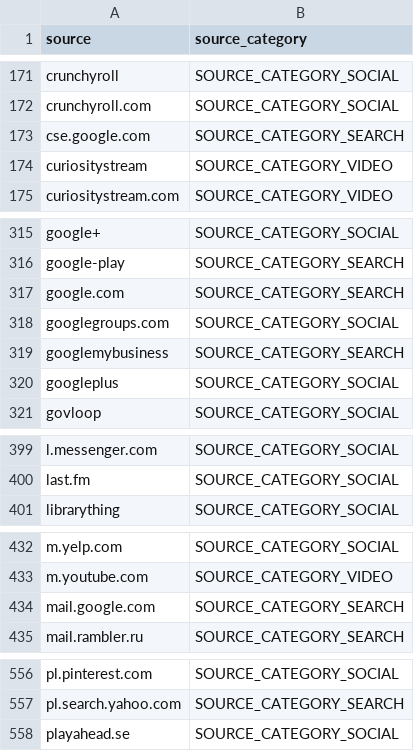
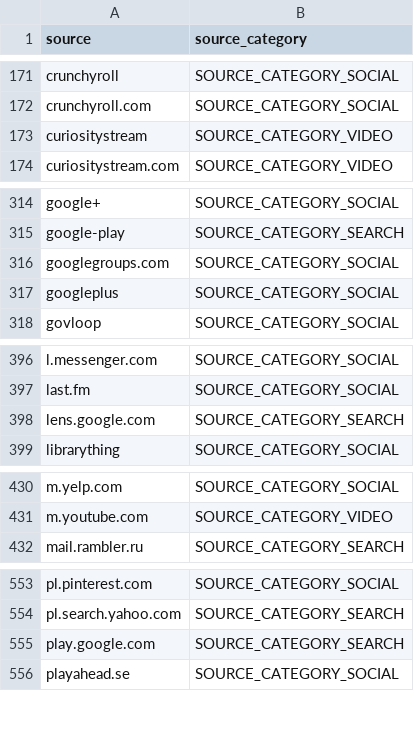
Before and after one commit to Velir/dbt-ga4, a CSV file: seeds/ga4_source_categories.csv, drawn as a sheet; only a part is shown, gaps mark what is left out; the diff covers the shown part only.

```diff
--- a/seeds/ga4_source_categories.csv
+++ b/seeds/ga4_source_categories.csv
@@ -172,3 +172,2 @@ crunchyroll,SOURCE_CATEGORY_SOCIAL
 crunchyroll.com,SOURCE_CATEGORY_SOCIAL
-cse.google.com,SOURCE_CATEGORY_SEARCH
 curiositystream,SOURCE_CATEGORY_VIDEO
@@ -316,5 +315,3 @@ google+,SOURCE_CATEGORY_SOCIAL
 google-play,SOURCE_CATEGORY_SEARCH
-google.com,SOURCE_CATEGORY_SEARCH
 googlegroups.com,SOURCE_CATEGORY_SOCIAL
-googlemybusiness,SOURCE_CATEGORY_SEARCH
 googleplus,SOURCE_CATEGORY_SOCIAL
@@ -400,2 +397,3 @@ l.messenger.com,SOURCE_CATEGORY_SOCIAL
 last.fm,SOURCE_CATEGORY_SOCIAL
+lens.google.com,SOURCE_CATEGORY_SEARCH
 librarything,SOURCE_CATEGORY_SOCIAL
@@ -433,3 +431,2 @@ m.yelp.com,SOURCE_CATEGORY_SOCIAL
 m.youtube.com,SOURCE_CATEGORY_VIDEO
-mail.google.com,SOURCE_CATEGORY_SEARCH
 mail.rambler.ru,SOURCE_CATEGORY_SEARCH
@@ -557,2 +554,3 @@ pl.pinterest.com,SOURCE_CATEGORY_SOCIAL
 pl.search.yahoo.com,SOURCE_CATEGORY_SEARCH
+play.google.com,SOURCE_CATEGORY_SEARCH
 playahead.se,SOURCE_CATEGORY_SOCIAL
```
Also changed, not shown: 2 added rows elsewhere in this file, 4 other files.
